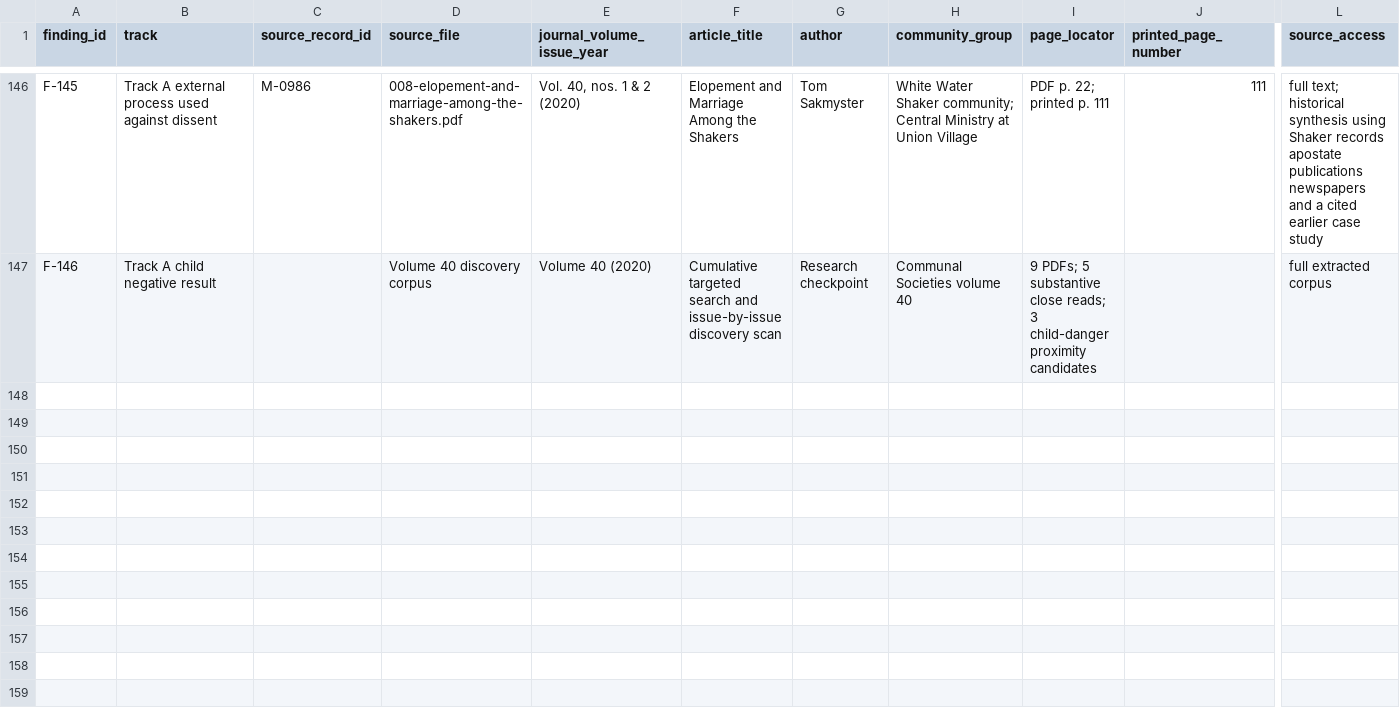
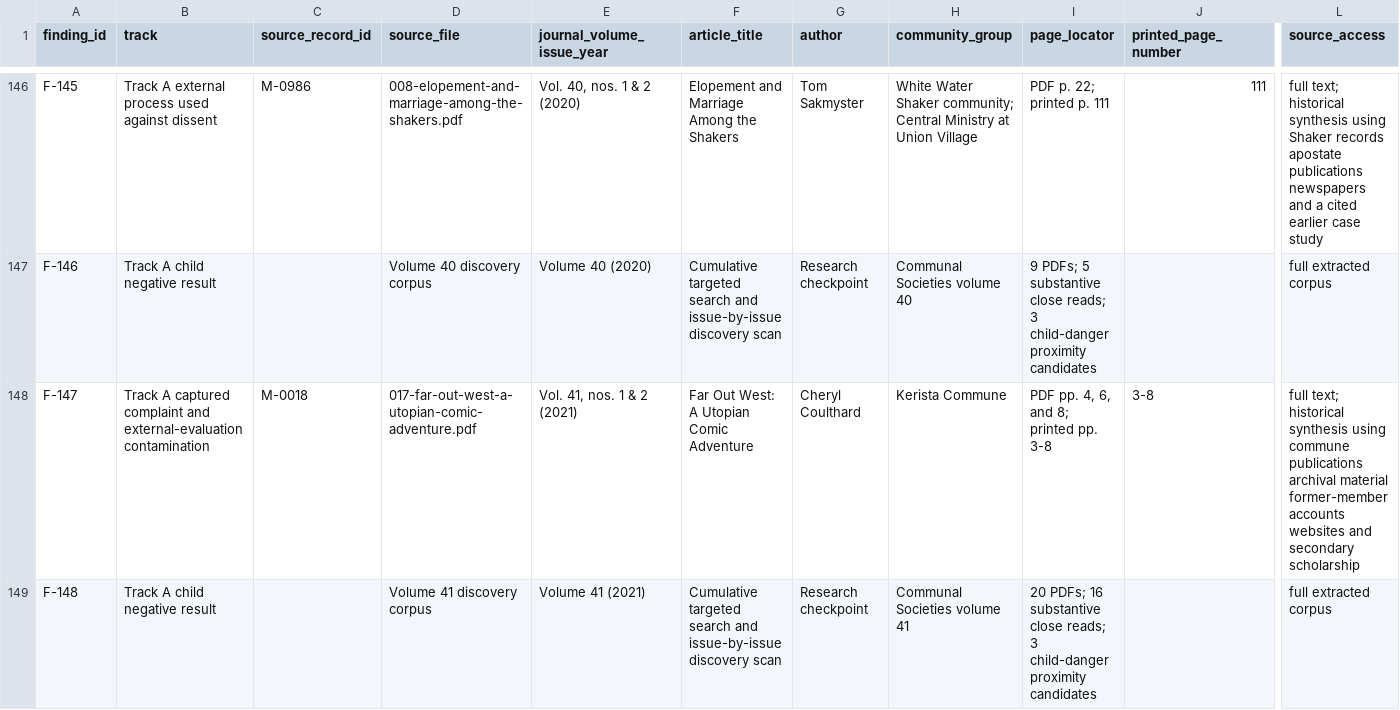
Before and after one commit to u-dont-existDOTcom/communities, a CSV file: recovered/COMMUNITIES-EVIDENCE-LEDGER.csv, drawn as a sheet; only a part is shown, gaps mark what is left out; rows hold the shown columns only; the diff names each change by its address in the sheet, - before the commit and + after, or states it on an @@ line.

Commit message:
Add verified volume 41 research checkpoint

```diff
--- a/recovered/COMMUNITIES-EVIDENCE-LEDGER.csv
+++ b/recovered/COMMUNITIES-EVIDENCE-LEDGER.csv
+row 148: F-147 | Track A captured complaint and external-evaluation contamination | M-0018 | 017-far-out-west-a-utopian-comic-adventure.pdf | Vol. 41, nos. 1 & 2 (2021) | Far Out West: A Utopian Comic Adventure | Cheryl Coulthard | Kerista Commune | PDF pp. 4, 6, and 8; printed pp. 3-8 | 3-8 | full text; historical synthesis using commune publications archival material former-member accounts websites and secondary scholarship
+row 149: F-148 | Track A child negative result |  | Volume 41 discovery corpus | Volume 41 (2021) | Cumulative targeted search and issue-by-issue discovery scan | Research checkpoint | Communal Societies volume 41 | 20 PDFs; 16 substantive close reads; 3 child-danger proximity candidates |  | full extracted corpus
```
Also changed, not shown: recovered/COMMUNITIES-SOURCE-INVENTORY.csv, 12 other files.
